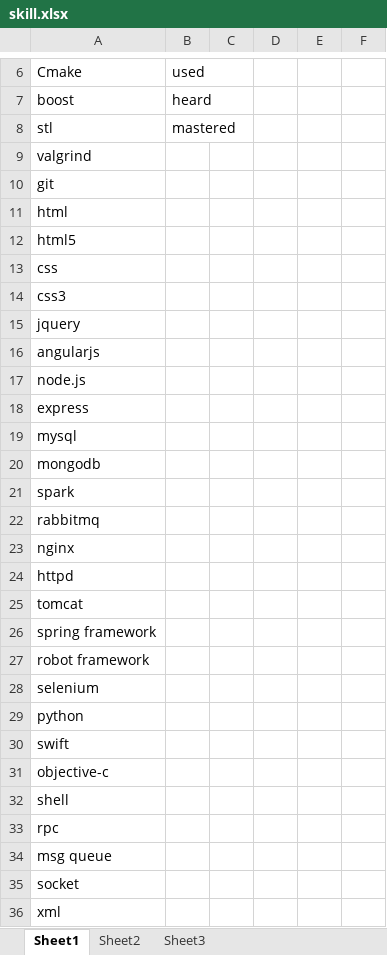
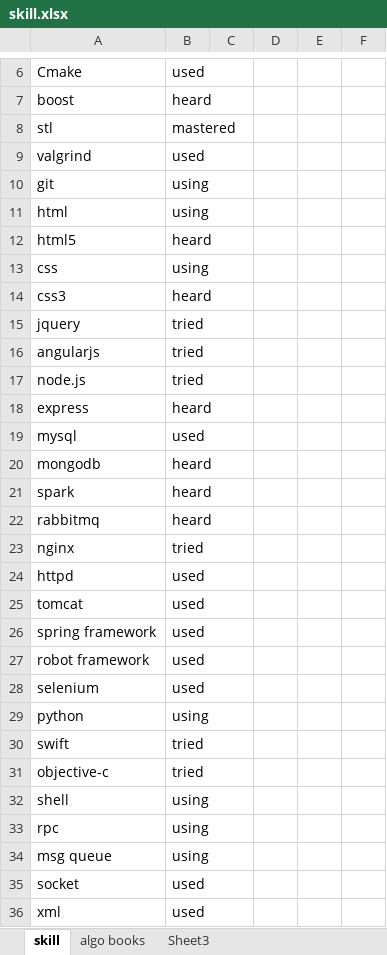
Before and after one commit to hbdhj/documents, an Excel workbook: Personal/skill.xlsx, sheet skill, drawn as a sheet; only a part is shown, gaps mark what is left out; values as stored, in another font and other column widths than the file's, no borders; the diff covers the shown part only; the diff names each change by its address in the sheet, - before the commit and + after, or states it on an @@ line.

```diff
--- a/Personal/skill.xlsx (sheet skill)
+++ b/Personal/skill.xlsx (sheet skill)
-sheet tab: Sheet1
+sheet tab: skill
-sheet tab: Sheet2
+sheet tab: algo books
-B9: (empty)
+B9: used
-B10:B11: (empty)
+B10:B11: using
-B12: (empty)
+B12: heard
-B13: (empty)
+B13: using
-B14: (empty)
+B14: heard
-B15:B17: (empty)
+B15:B17: tried
-B18: (empty)
+B18: heard
-B19: (empty)
+B19: used
-B20:B22: (empty)
+B20:B22: heard
-B23: (empty)
+B23: tried
-B24:B28: (empty)
+B24:B28: used
-B29: (empty)
+B29: using
-B30:B31: (empty)
+B30:B31: tried
-B32:B34: (empty)
+B32:B34: using
-B35:B36: (empty)
+B35:B36: used
```
Also changed, not shown: 1 added row and 24 edited cells elsewhere in this sheet, sheet algo books, 1 other file.
